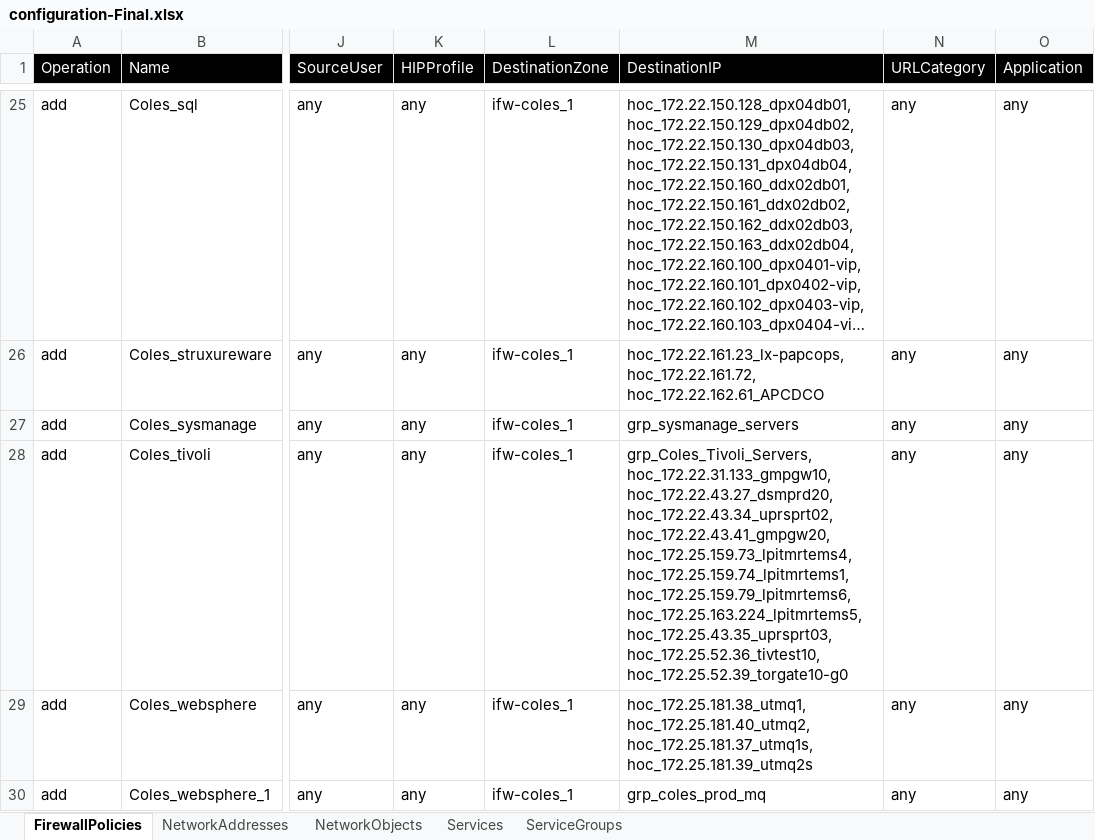
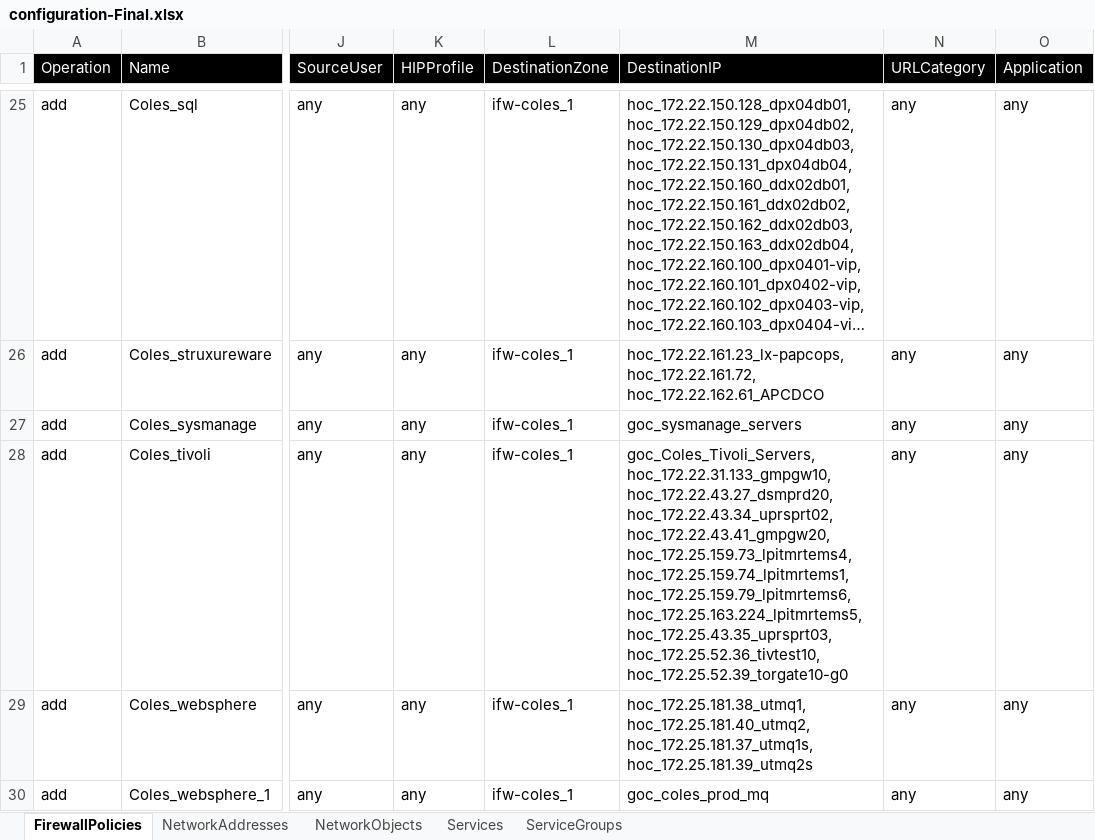
Before and after one commit to kevinhuy/panorama, an Excel workbook: variables/configuration-Final.xlsx, sheet FirewallPolicies, drawn as a sheet; only a part is shown, gaps mark what is left out; long unchanged cells end in …; values as stored, in another font and other column widths than the file's, no borders; the diff covers the shown part only; the diff names each change by its address in the sheet, - before the commit and + after, or states it on an @@ line.

```diff
--- a/variables/configuration-Final.xlsx (sheet FirewallPolicies)
+++ b/variables/configuration-Final.xlsx (sheet FirewallPolicies)
-M27 (DestinationIP): grp_sysmanage_servers
+M27 (DestinationIP): goc_sysmanage_servers
-M28 (DestinationIP): grp_Coles_Tivoli_Servers, hoc_172.22.31.133_gmpgw10, hoc_172.22.43.27_dsmprd20,…
+M28 (DestinationIP): goc_Coles_Tivoli_Servers, hoc_172.22.31.133_gmpgw10, hoc_172.22.43.27_dsmprd20,…
-M30 (DestinationIP): grp_coles_prod_mq
+M30 (DestinationIP): goc_coles_prod_mq
```
Also changed, not shown: 7 edited cells elsewhere in this sheet, sheet NetworkAddresses, sheet NetworkObjects, 13 other files.
